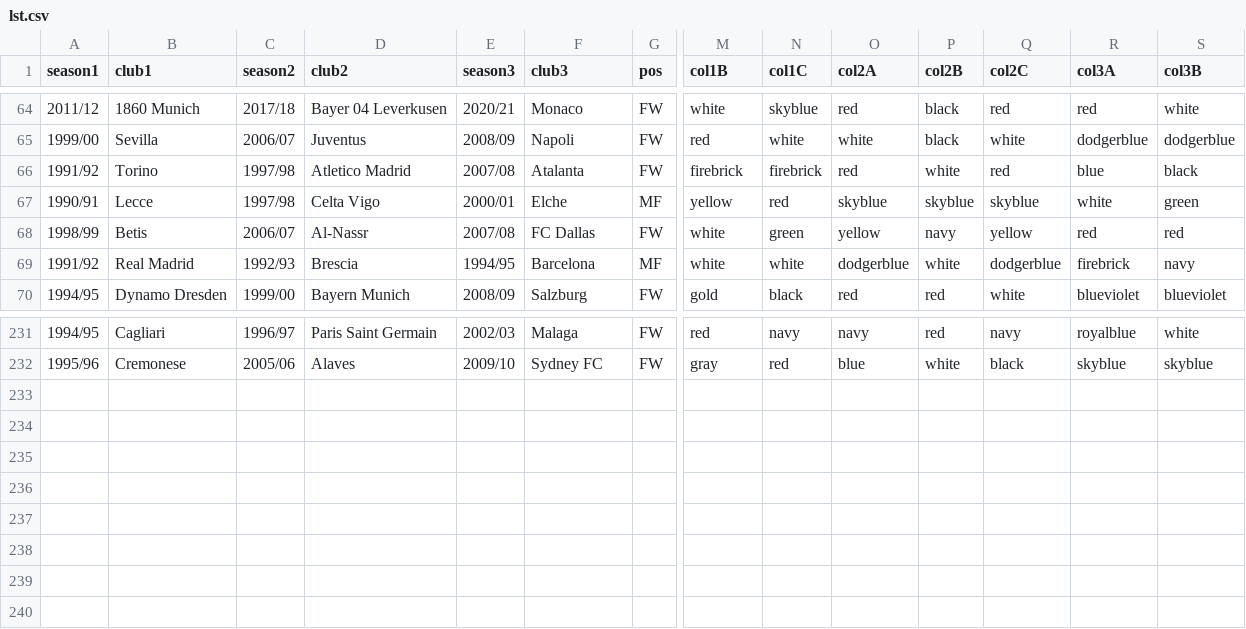
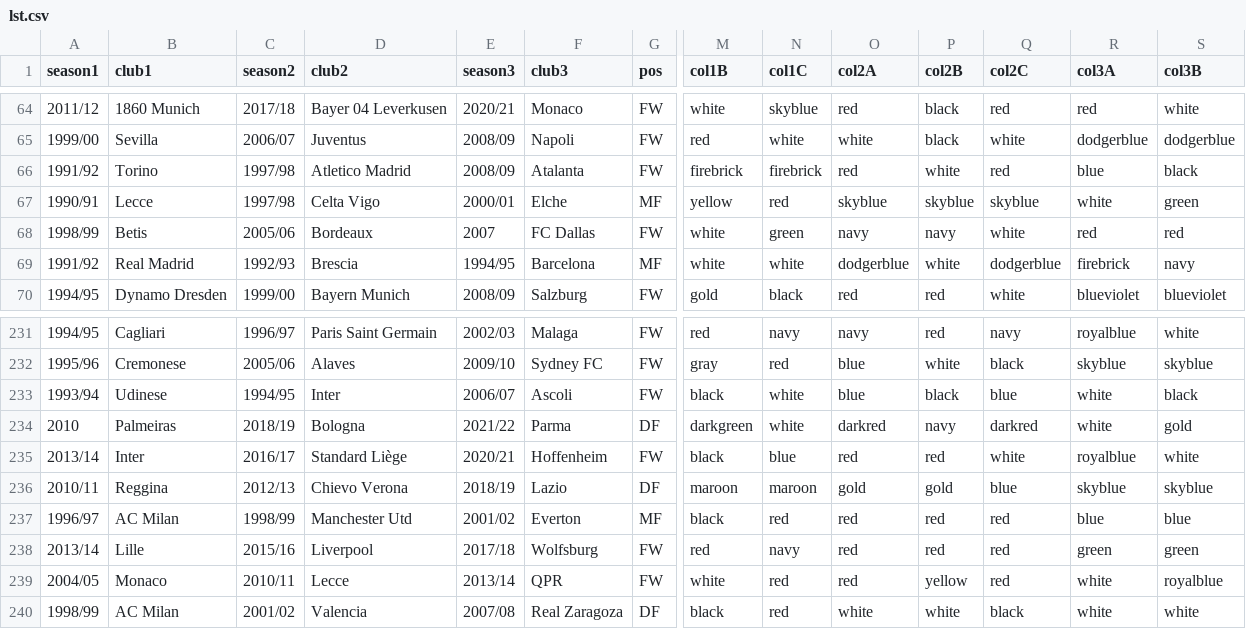
Before and after one commit to vitus81/transferl, a CSV file: lst.csv, drawn as a sheet; only a part is shown, gaps mark what is left out; rows hold the shown columns only; the diff names each change by its address in the sheet, - before the commit and + after, or states it on an @@ line.

Commit message:
Updated player list

```diff
--- a/lst.csv
+++ b/lst.csv
-E66 (season3): 2007/08
+E66 (season3): 2008/09
-C68 (season2): 2006/07
+C68 (season2): 2005/06
-D68 (club2): Al-Nassr
+D68 (club2): Bordeaux
-E68 (season3): 2007/08
+E68 (season3): 2007
-O68 (col2A): yellow
+O68 (col2A): navy
-Q68 (col2C): yellow
+Q68 (col2C): white
+row 233: 1993/94 | Udinese | 1994/95 | Inter | 2006/07 | Ascoli | FW | black | white | blue | black | blue | white | black
+row 234: 2010 | Palmeiras | 2018/19 | Bologna | 2021/22 | Parma | DF | darkgreen | white | darkred | navy | darkred | white | gold
+row 235: 2013/14 | Inter | 2016/17 | Standard Liège | 2020/21 | Hoffenheim | FW | black | blue | red | red | white | royalblue | white
+row 236: 2010/11 | Reggina | 2012/13 | Chievo Verona | 2018/19 | Lazio | DF | maroon | maroon | gold | gold | blue | skyblue | skyblue
+row 237: 1996/97 | AC Milan | 1998/99 | Manchester Utd | 2001/02 | Everton | MF | black | red | red | red | red | blue | blue
+row 238: 2013/14 | Lille | 2015/16 | Liverpool | 2017/18 | Wolfsburg | FW | red | navy | red | red | red | green | green
+row 239: 2004/05 | Monaco | 2010/11 | Lecce | 2013/14 | QPR | FW | white | red | red | yellow | red | white | royalblue
+row 240: 1998/99 | AC Milan | 2001/02 | Valencia | 2007/08 | Real Zaragoza | DF | black | red | white | white | black | white | white
```
